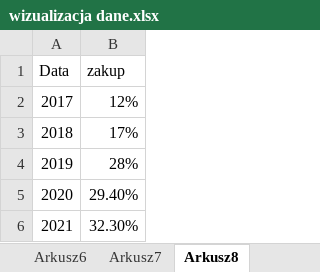
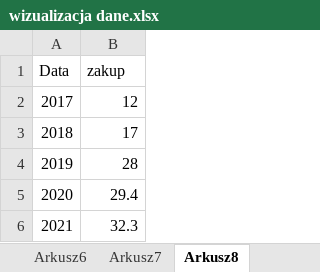
Before and after one commit to KubaPlesniak/Data, an Excel workbook: wizualizacja dane.xlsx, sheet Arkusz8, drawn as a sheet; values as stored, in another font and other column widths than the file's, no borders; the diff names each change by its address in the sheet, - before the commit and + after, or states it on an @@ line.

Commit message:
Add files via upload

```diff
--- a/wizualizacja dane.xlsx (sheet Arkusz8)
+++ b/wizualizacja dane.xlsx (sheet Arkusz8)
-B2 (zakup): 12%
+B2 (zakup): 12
-B3 (zakup): 17%
+B3 (zakup): 17
-B4 (zakup): 28%
+B4 (zakup): 28
-B5 (zakup): 29.40%
+B5 (zakup): 29.4
-B6 (zakup): 32.30%
+B6 (zakup): 32.3
```
